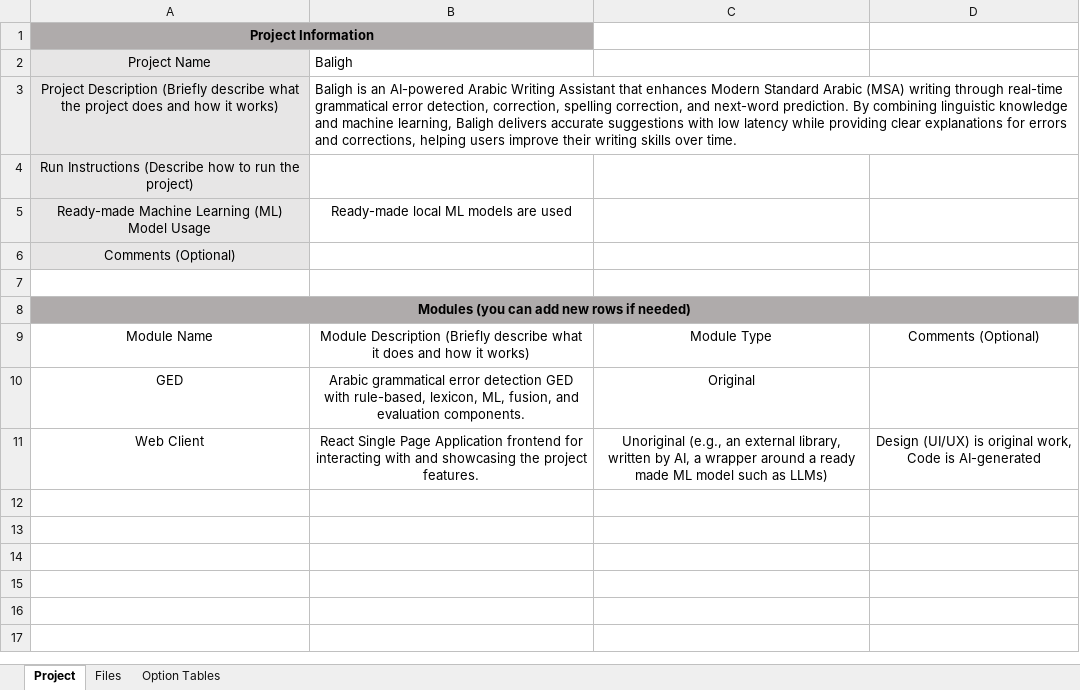
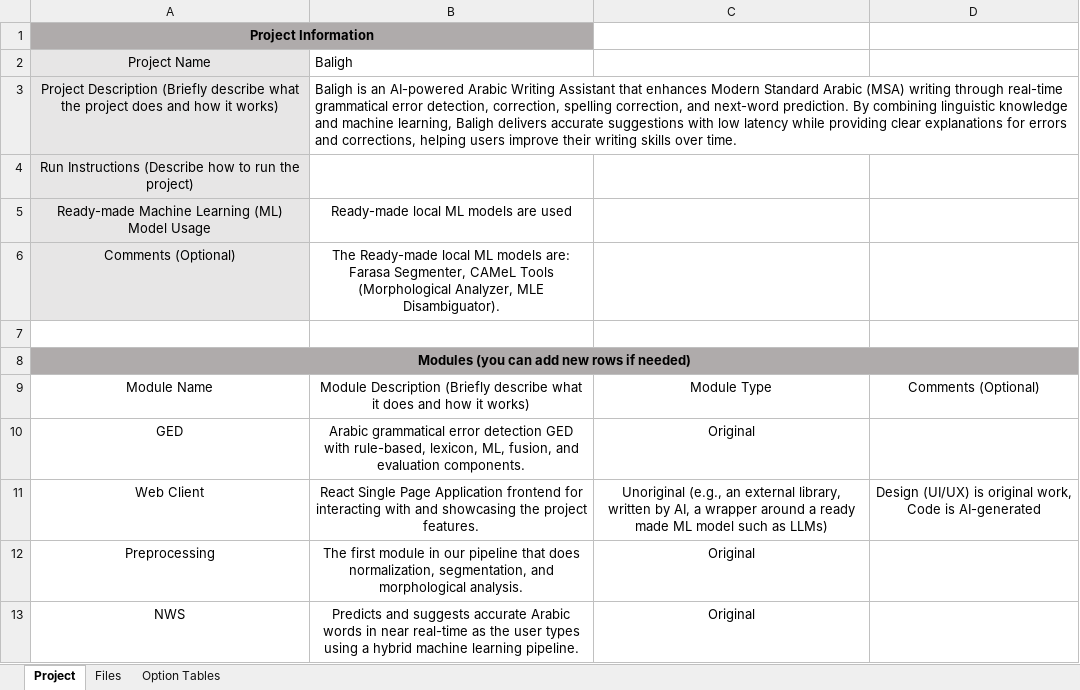
Before and after one commit to El-Maktab/baligh, an Excel workbook: Project Code.xlsx, sheet Project, drawn as a sheet; values as stored, in another font and other column widths than the file's, no borders; table styles not drawn; the diff names each change by its address in the sheet, - before the commit and + after, or states it on an @@ line.

Commit message:
chore(preprocessing): add project code for the preprocessing module

```diff
--- a/Project Code.xlsx (sheet Project)
+++ b/Project Code.xlsx (sheet Project)
-B6: (empty)
+B6: The Ready-made local ML models are: Farasa Segmenter, CAMeL Tools (Morphological Analyzer, MLE Disambiguator).
+row 12: Preprocessing | The first module in our pipeline that does normalization, segmentation, and morphological analysis. | Original
+row 13: NWS | Predicts and suggests accurate Arabic words in near real-time as the user types using a hybrid machine learning pipeline. | Original
```
Also changed, not shown: sheet Files, 1 other file.
